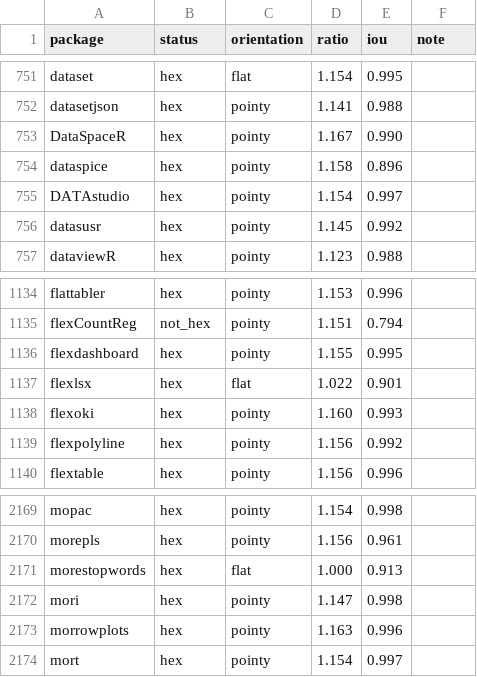
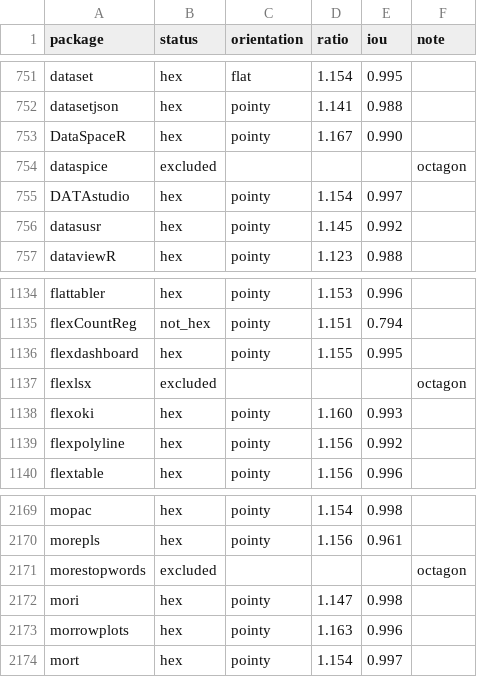
Before and after one commit to jumpingrivers/hexstickers, a CSV file: hexstickers/report.csv, drawn as a sheet; only a part is shown, gaps mark what is left out.

```diff
--- a/hexstickers/report.csv
+++ b/hexstickers/report.csv
@@ -753,3 +753,3 @@ datasetjson,hex,pointy,1.141,0.988,
 DataSpaceR,hex,pointy,1.167,0.990,
-dataspice,hex,pointy,1.158,0.896,
+dataspice,excluded,,,,octagon
 DATAstudio,hex,pointy,1.154,0.997,
@@ -1136,3 +1136,3 @@ flexCountReg,not_hex,pointy,1.151,0.794,
 flexdashboard,hex,pointy,1.155,0.995,
-flexlsx,hex,flat,1.022,0.901,
+flexlsx,excluded,,,,octagon
 flexoki,hex,pointy,1.160,0.993,
@@ -2170,3 +2170,3 @@ mopac,hex,pointy,1.154,0.998,
 morepls,hex,pointy,1.156,0.961,
-morestopwords,hex,flat,1.000,0.913,
+morestopwords,excluded,,,,octagon
 mori,hex,pointy,1.147,0.998,
```
Also changed, not shown: 5 other files.
